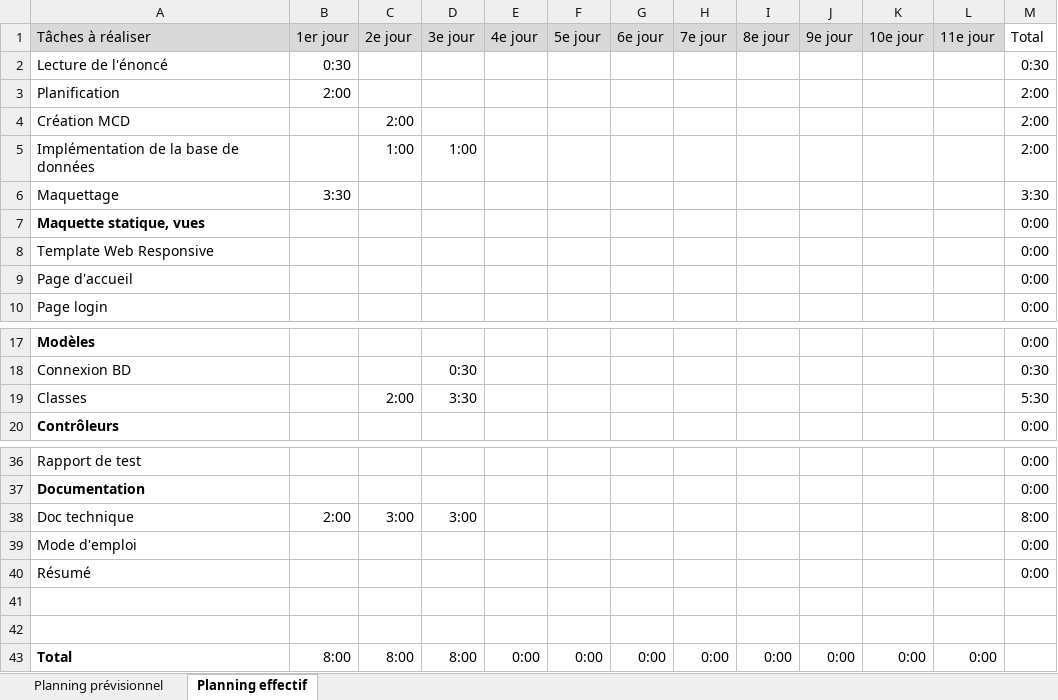
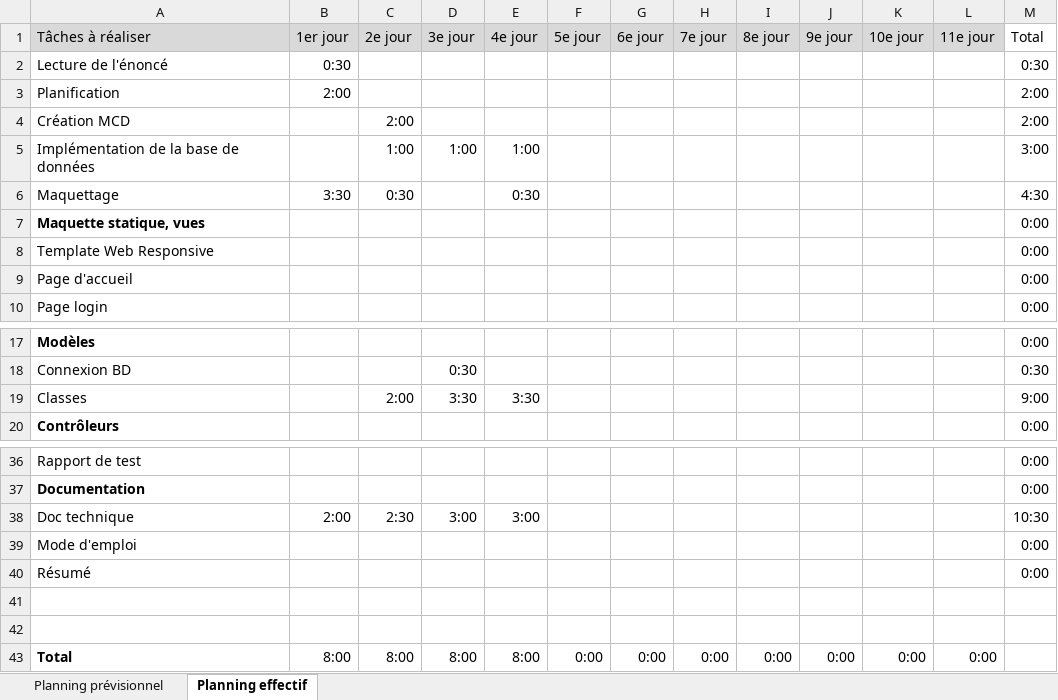
Before and after one commit to diogocanas/EvaluationFilms, an Excel workbook: docs/analysis/planification.xlsx, sheet Planning effectif, drawn as a sheet; only a part is shown, gaps mark what is left out; values as stored, in another font and other column widths than the file's, no borders; conditional formats not drawn; the diff names each change by its address in the sheet, - before the commit and + after, or states it on an @@ line.

```diff
--- a/docs/analysis/planification.xlsx (sheet Planning effectif)
+++ b/docs/analysis/planification.xlsx (sheet Planning effectif)
-E5 (4e jour): (empty)
+E5 (4e jour): 1:00
-M5 (Total): 2:00
+M5 (Total): 3:00
-C6 (2e jour): (empty)
+C6 (2e jour): 0:30
-E6 (4e jour): (empty)
+E6 (4e jour): 0:30
-M6 (Total): 3:30
+M6 (Total): 4:30
-E19 (4e jour): (empty)
+E19 (4e jour): 3:30
-M19 (Total): 5:30
+M19 (Total): 9:00
-C38 (2e jour): 3:00
+C38 (2e jour): 2:30
-E38 (4e jour): (empty)
+E38 (4e jour): 3:00
-M38 (Total): 8:00
+M38 (Total): 10:30
-E43 (4e jour): 0:00
+E43 (4e jour): 8:00
```
Also changed, not shown: 18 other files.
